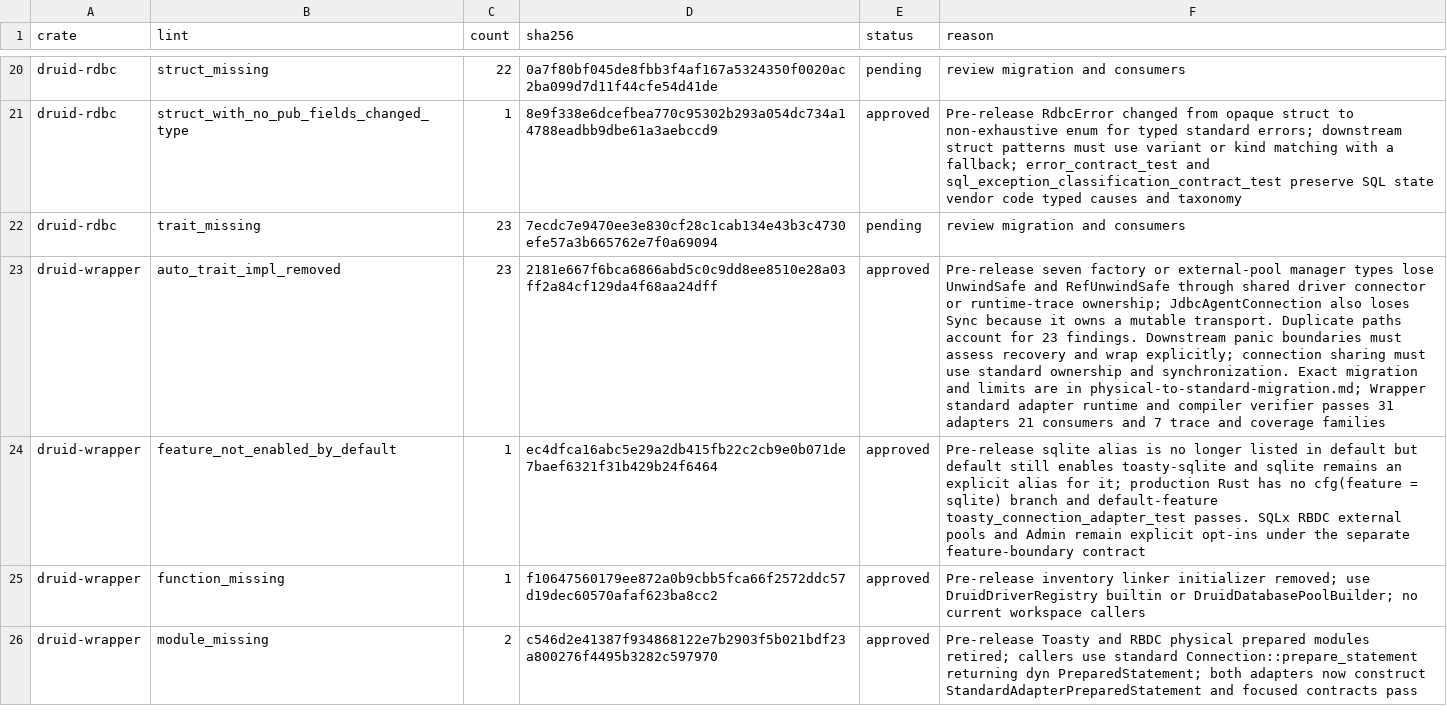
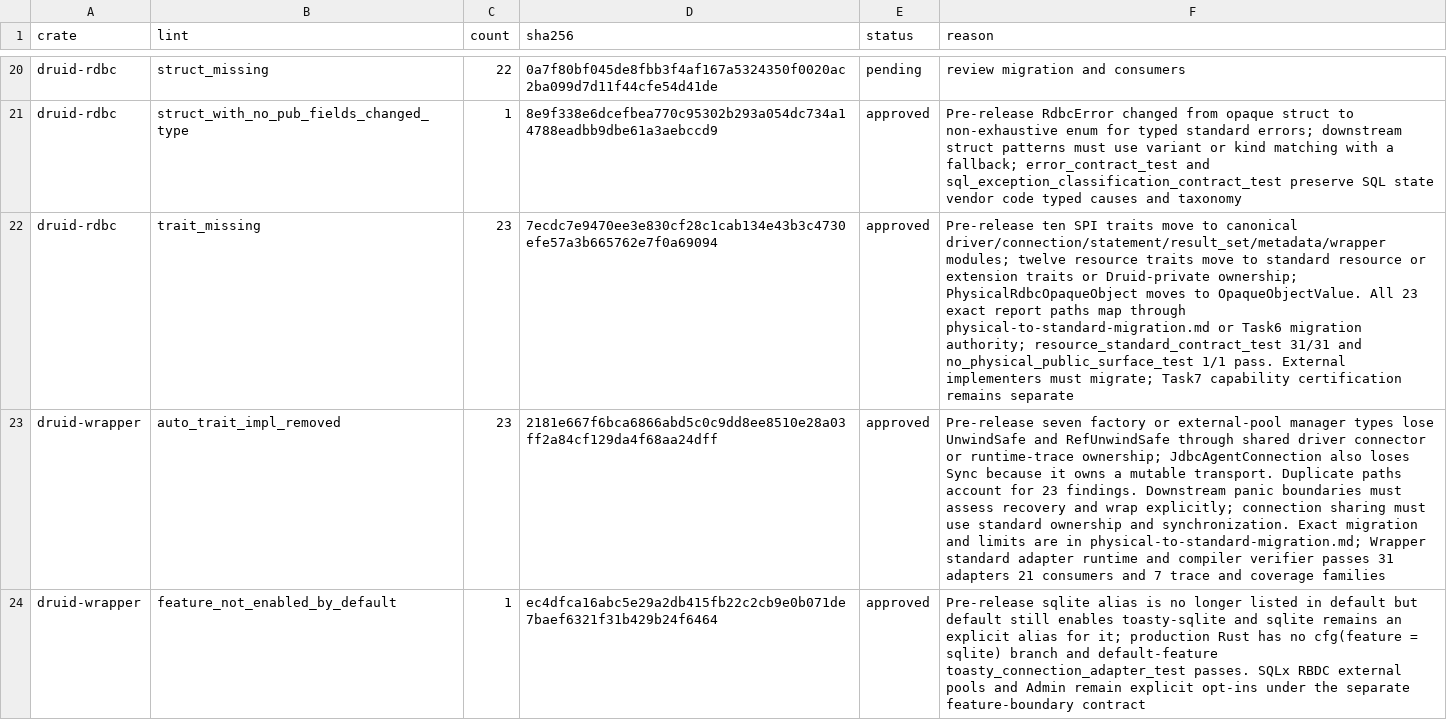
Before and after one commit to easy-4-rust/druid-rust, a TSV file: api/rdbc-single-standard-breaking.allowlist.tsv, drawn as a sheet; only a part is shown, gaps mark what is left out; the shorter side is filled out with more unchanged rows; the diff names each change by its address in the sheet, - before the commit and + after, or states it on an @@ line.

Commit message:
docs(api): review retired RDBC trait paths

```diff
--- a/api/rdbc-single-standard-breaking.allowlist.tsv
+++ b/api/rdbc-single-standard-breaking.allowlist.tsv
-E22 (status): pending
+E22 (status): approved
-F22 (reason): review migration and consumers
+F22 (reason): Pre-release ten SPI traits move to canonical driver/connection/statement/result_set/metadata/wrapper modules; twelve resource traits move to standard resource or extension traits or Druid-private ownership; PhysicalRdbcOpaqueObject moves to OpaqueObjectValue. All 23 exact report paths map through physical-to-standard-migration.md or Task6 migration authority; resource_standard_contract_test 31/31 and no_physical_public_surface_test 1/1 pass. External implementers must migrate; Task7 capability certification remains separate
```
